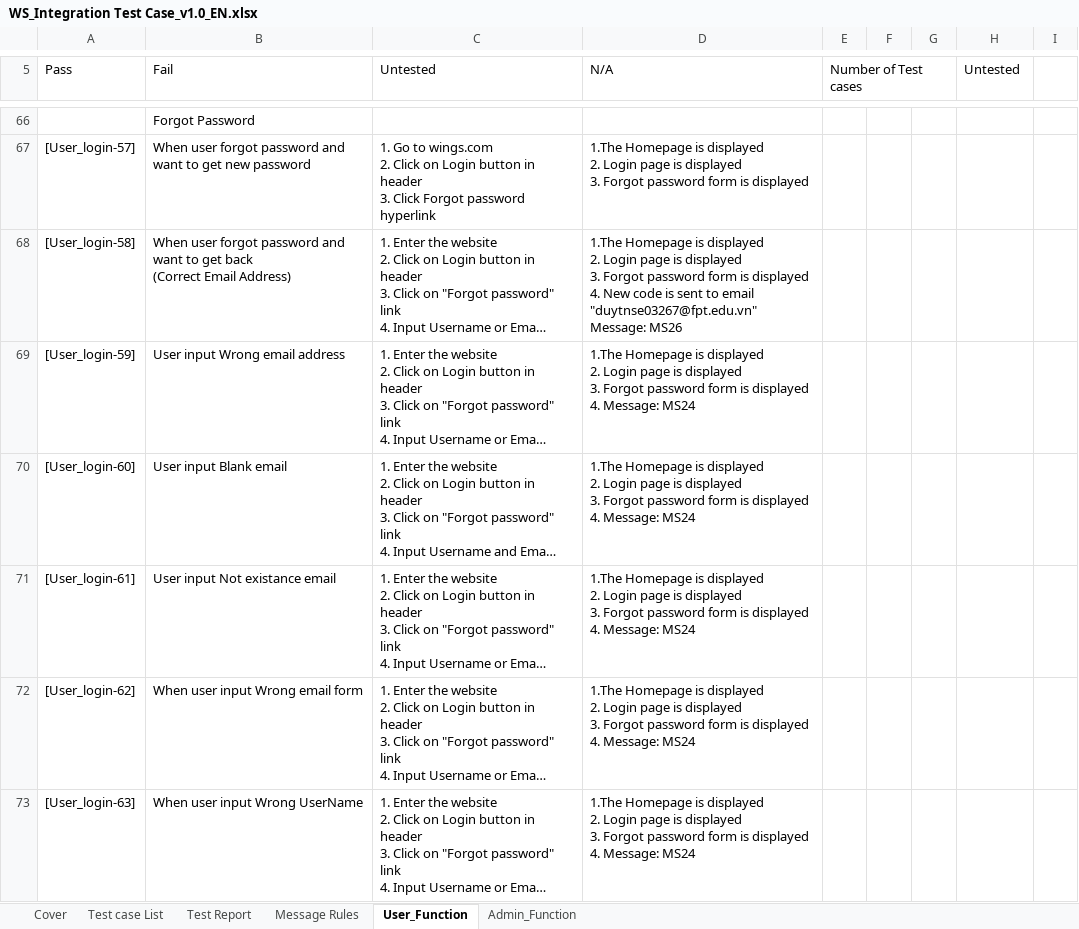
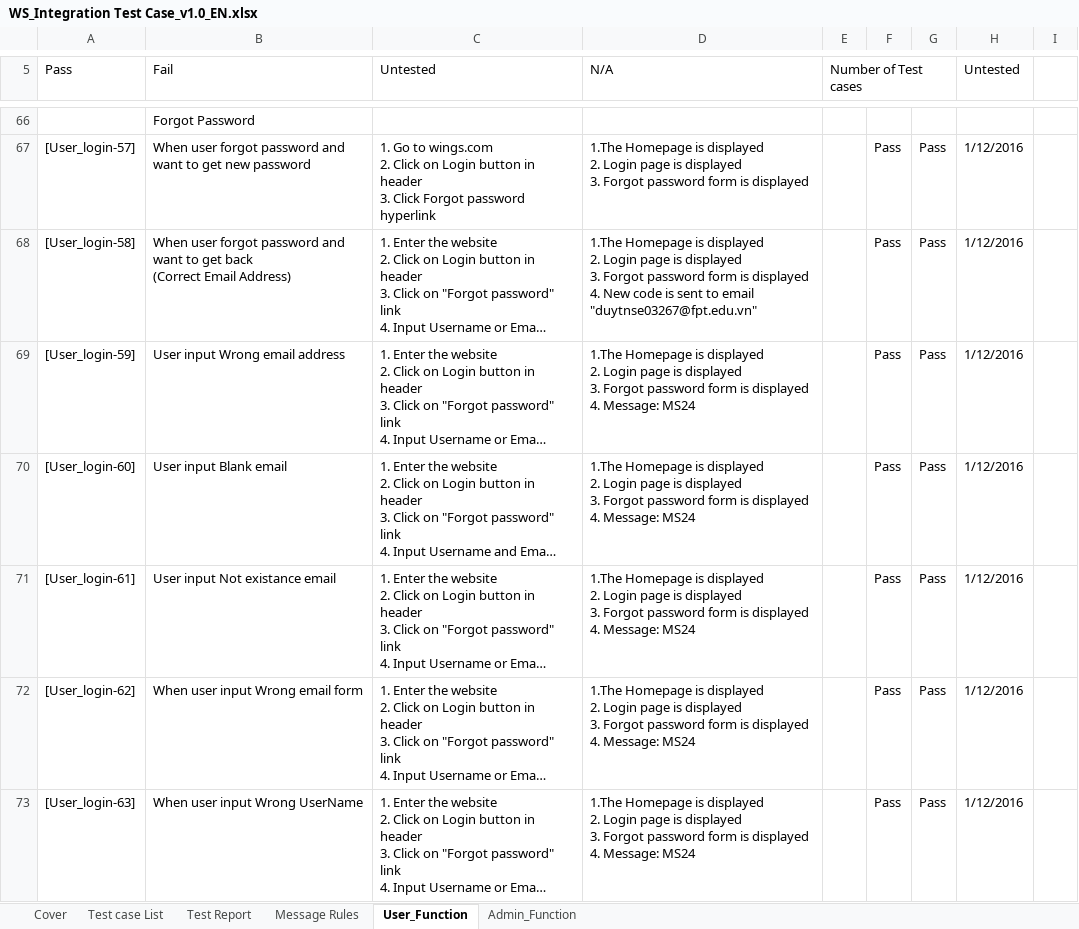
Before and after one commit to sangnvus/201609JS01, an Excel workbook: WIP/Documents/Report 3/WS_Integration Test Case_v1.0_EN.xlsx, sheet User_Function, drawn as a sheet; only a part is shown, gaps mark what is left out; long unchanged cells end in …; values as stored, in another font and other column widths than the file's, no cell formats; ↵ is a line break in a cell; the diff covers the shown part only; the diff names each change by its address in the sheet, - before the commit and + after, or states it on an @@ line.

```diff
--- a/WIP/Documents/Report 3/WS_Integration Test Case_v1.0_EN.xlsx (sheet User_Function)
+++ b/WIP/Documents/Report 3/WS_Integration Test Case_v1.0_EN.xlsx (sheet User_Function)
-F67:F73: (empty)
+F67:F73: Pass
-G67:G73: (empty)
+G67:G73: Pass
-H67:H73 (Untested): (empty)
+H67:H73 (Untested): 1/12/2016
-D68 (N/A): …email "duytnse03267@fpt.edu.vn" ↵ Message: MS26
+D68 (N/A): …email "duytnse03267@fpt.edu.vn"
```
Also changed, not shown: 5 added rows, 7 removed rows and 446 edited cells elsewhere in this sheet, sheet Test Report, cell formats, formulas that keep their value, 5 other files.
